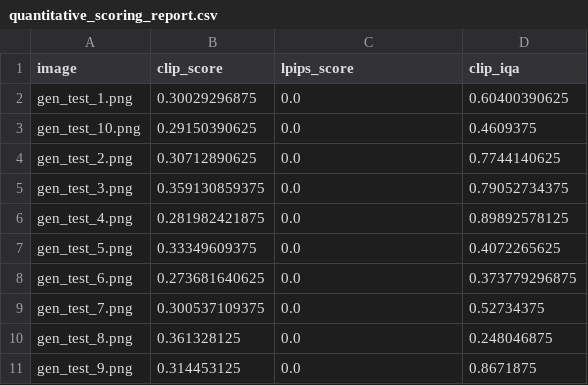
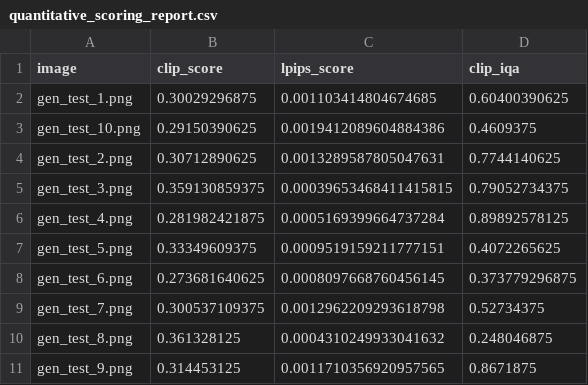
Before and after one commit to HassenChaaben/IntreccIAmi_Computer_Vision_Project, a CSV file: Results_before_after_training/phase6_generations/zimage/quantitative_scoring_report.csv, drawn as a sheet.

```diff
--- a/Results_before_after_training/phase6_generations/zimage/quantitative_scoring_report.csv
+++ b/Results_before_after_training/phase6_generations/zimage/quantitative_scoring_report.csv
@@ -1,11 +1,11 @@
 image,clip_score,lpips_score,clip_iqa
-gen_test_1.png,0.30029296875,0.0,0.60400390625
-gen_test_10.png,0.29150390625,0.0,0.4609375
-gen_test_2.png,0.30712890625,0.0,0.7744140625
-gen_test_3.png,0.359130859375,0.0,0.79052734375
-gen_test_4.png,0.281982421875,0.0,0.89892578125
-gen_test_5.png,0.33349609375,0.0,0.4072265625
-gen_test_6.png,0.273681640625,0.0,0.373779296875
-gen_test_7.png,0.300537109375,0.0,0.52734375
-gen_test_8.png,0.361328125,0.0,0.248046875
-gen_test_9.png,0.314453125,0.0,0.8671875
+gen_test_1.png,0.30029296875,0.001103414804674685,0.60400390625
+gen_test_10.png,0.29150390625,0.0019412089604884386,0.4609375
+gen_test_2.png,0.30712890625,0.0013289587805047631,0.7744140625
+gen_test_3.png,0.359130859375,0.00039653468411415815,0.79052734375
+gen_test_4.png,0.281982421875,0.0005169399664737284,0.89892578125
+gen_test_5.png,0.33349609375,0.0009519159211777151,0.4072265625
+gen_test_6.png,0.273681640625,0.0008097668760456145,0.373779296875
+gen_test_7.png,0.300537109375,0.0012962209293618798,0.52734375
+gen_test_8.png,0.361328125,0.0004310249933041632,0.248046875
+gen_test_9.png,0.314453125,0.0011710356920957565,0.8671875
```
Also changed, not shown: Results_before_after_training/phase6_generations/flux/quantitative_scoring_report.csv, Results_before_after_training/phase6_generations/sdxl/quantitative_scoring_report.csv, 3 other files.
